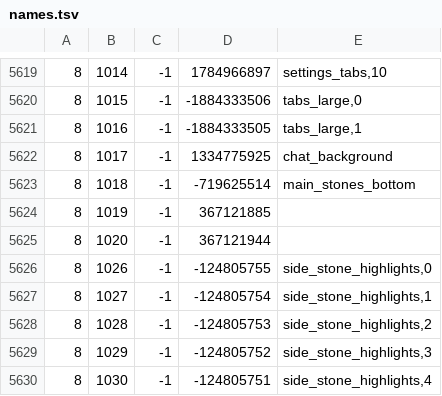
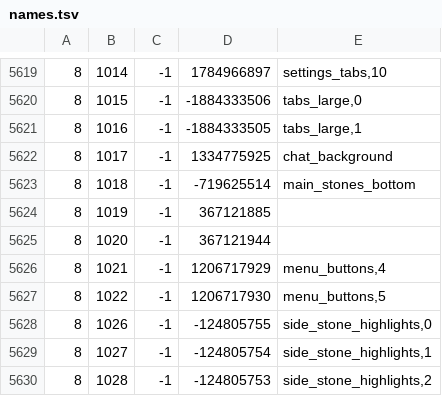
Before and after one commit to RuneStar/cache-names, a TSV file: names.tsv, drawn as a sheet; only a part is shown, gaps mark what is left out; the shorter side is filled out with more unchanged rows; the diff covers the shown part only; the diff names each change by its address in the sheet, - before the commit and + after, or states it on an @@ line.

```diff
--- a/names.tsv
+++ b/names.tsv
+row 5626: 8 | 1021 | -1 | 1206717929 | menu_buttons,4
+row 5627: 8 | 1022 | -1 | 1206717930 | menu_buttons,5
```
Also changed, not shown: 24 added rows elsewhere in this file, name-hashes.tsv.
